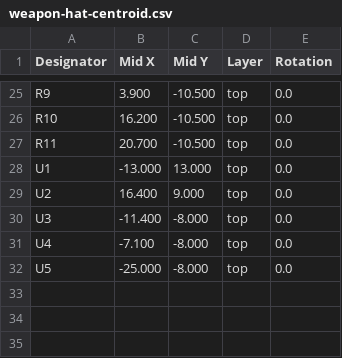
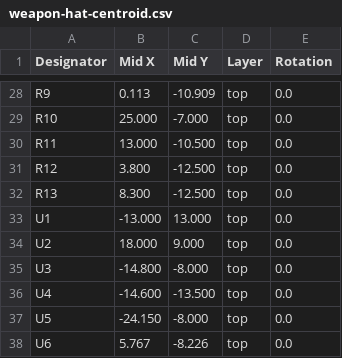
Before and after one commit to robinandreeklund-collab/Strilas, a CSV file: leverans/weapon-hat/weapon-hat-centroid.csv, drawn as a sheet; only a part is shown, gaps mark what is left out; addresses are those after the commit; the diff covers the shown part only; the diff names each change by its address in the sheet, - before the commit and + after, or states it on an @@ line.

```diff
--- a/leverans/weapon-hat/weapon-hat-centroid.csv
+++ b/leverans/weapon-hat/weapon-hat-centroid.csv
-B28 (Mid X): 3.900
+B28 (Mid X): 0.113
-C28 (Mid Y): -10.500
+C28 (Mid Y): -10.909
-B29 (Mid X): 16.200
+B29 (Mid X): 25.000
-C29 (Mid Y): -10.500
+C29 (Mid Y): -7.000
-B30 (Mid X): 20.700
+B30 (Mid X): 13.000
+row 31: R12 | 3.800 | -12.500 | top | 0.0
+row 32: R13 | 8.300 | -12.500 | top | 0.0
-B34 (Mid X): 16.400
+B34 (Mid X): 18.000
-B35 (Mid X): -11.400
+B35 (Mid X): -14.800
-B36 (Mid X): -7.100
+B36 (Mid X): -14.600
-C36 (Mid Y): -8.000
+C36 (Mid Y): -13.500
-B37 (Mid X): -25.000
+B37 (Mid X): -24.150
+row 38: U6 | 5.767 | -8.226 | top | 0.0
```
Also changed, not shown: 3 added rows and 28 edited cells elsewhere in this file, 10 other files.
